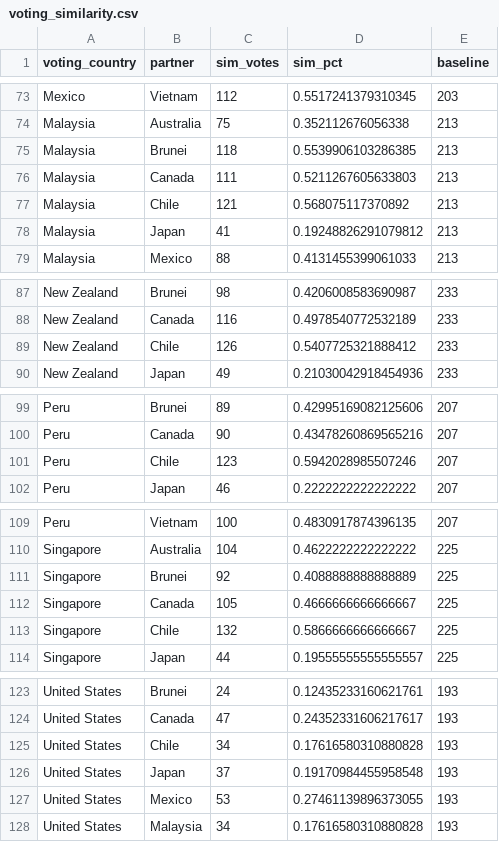
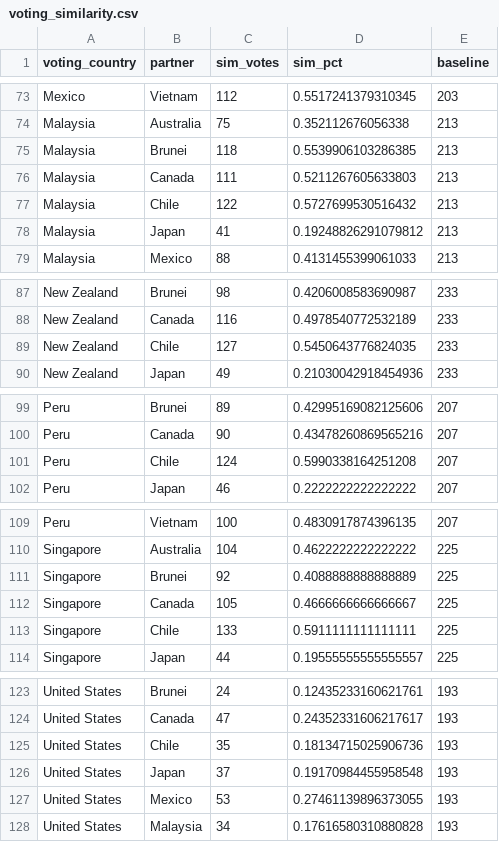
Before and after one commit to TheGlobalMail/tpp, a CSV file: app/data/voting_similarity.csv, drawn as a sheet; only a part is shown, gaps mark what is left out; the diff covers the shown part only.

```diff
--- a/app/data/voting_similarity.csv
+++ b/app/data/voting_similarity.csv
@@ -76,3 +76,3 @@ Malaysia,Brunei,118,0.5539906103286385,213
 Malaysia,Canada,111,0.5211267605633803,213
-Malaysia,Chile,121,0.568075117370892,213
+Malaysia,Chile,122,0.5727699530516432,213
 Malaysia,Japan,41,0.19248826291079812,213
@@ -88,3 +88,3 @@ New Zealand,Brunei,98,0.4206008583690987,233
 New Zealand,Canada,116,0.4978540772532189,233
-New Zealand,Chile,126,0.5407725321888412,233
+New Zealand,Chile,127,0.5450643776824035,233
 New Zealand,Japan,49,0.21030042918454936,233
@@ -100,3 +100,3 @@ Peru,Brunei,89,0.42995169082125606,207
 Peru,Canada,90,0.43478260869565216,207
-Peru,Chile,123,0.5942028985507246,207
+Peru,Chile,124,0.5990338164251208,207
 Peru,Japan,46,0.2222222222222222,207
@@ -112,3 +112,3 @@ Singapore,Brunei,92,0.4088888888888889,225
 Singapore,Canada,105,0.4666666666666667,225
-Singapore,Chile,132,0.5866666666666667,225
+Singapore,Chile,133,0.5911111111111111,225
 Singapore,Japan,44,0.19555555555555557,225
@@ -124,3 +124,3 @@ United States,Brunei,24,0.12435233160621761,193
 United States,Canada,47,0.24352331606217617,193
-United States,Chile,34,0.17616580310880828,193
+United States,Chile,35,0.18134715025906736,193
 United States,Japan,37,0.19170984455958548,193
```
Also changed, not shown: 41 edited cells elsewhere in this file, 5 other files.
